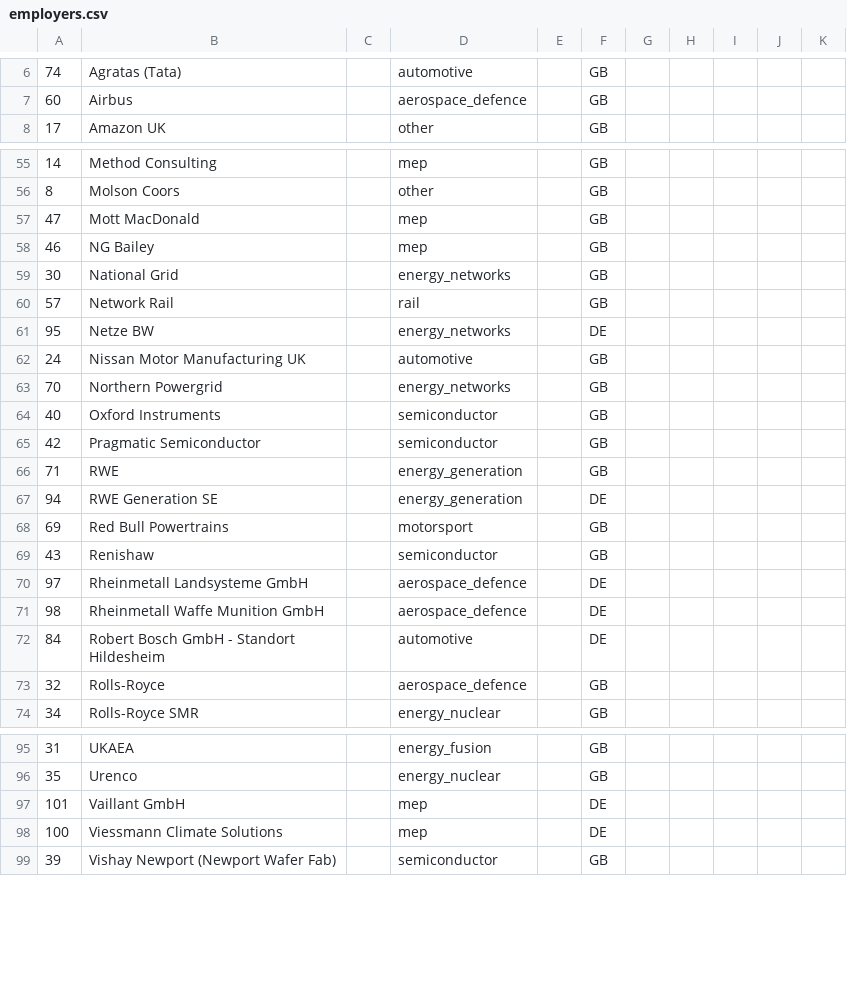
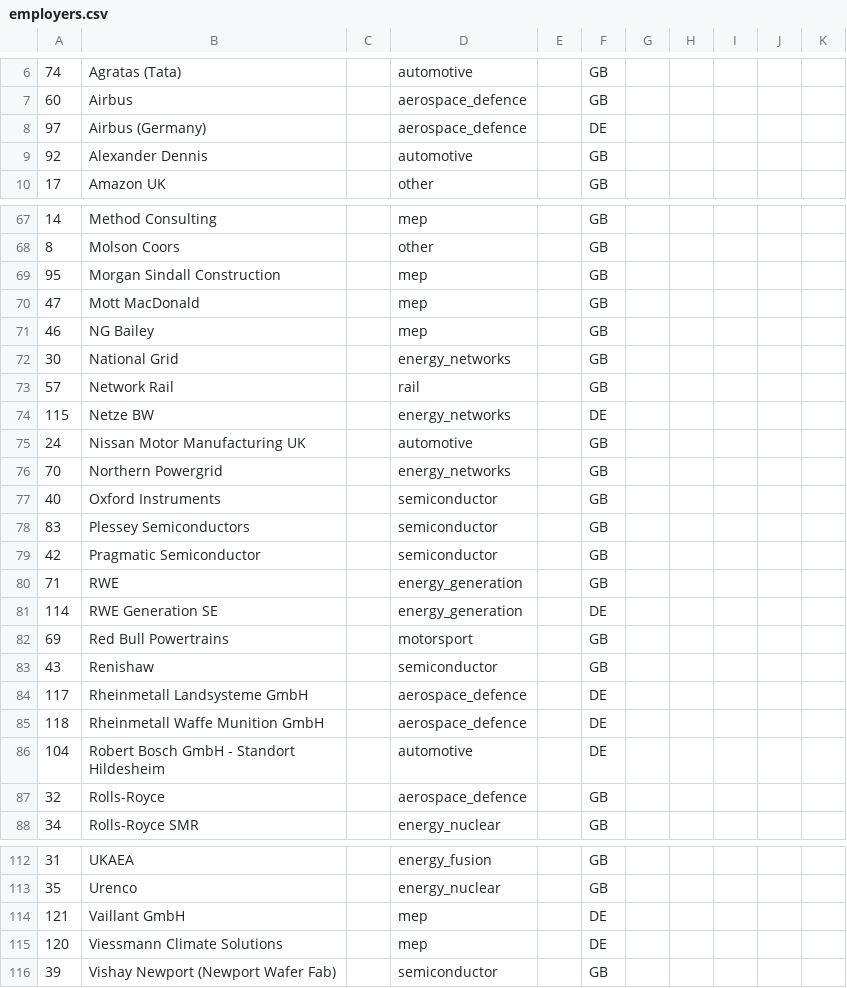
Before and after one commit to MnYzBlixzz/vigilant-octo-pancake, a CSV file: apprenticeship-db/data/employers.csv, drawn as a sheet; only a part is shown, gaps mark what is left out; addresses are those after the commit; the diff covers the shown part only; the diff names each change by its address in the sheet, - before the commit and + after, or states it on an @@ line.

```diff
--- a/apprenticeship-db/data/employers.csv
+++ b/apprenticeship-db/data/employers.csv
+row 8: 97 | Airbus (Germany) |  | aerospace_defence |  | DE
+row 9: 92 | Alexander Dennis |  | automotive |  | GB
+row 69: 95 | Morgan Sindall Construction |  | mep |  | GB
-A74: 95
+A74: 115
+row 78: 83 | Plessey Semiconductors |  | semiconductor |  | GB
-A81: 94
+A81: 114
-A84: 97
+A84: 117
-A85: 98
+A85: 118
-A86: 84
+A86: 104
-A114: 101
+A114: 121
-A115: 100
+A115: 120
```
Also changed, not shown: 16 added rows and 15 edited cells elsewhere in this file, 14 other files.
